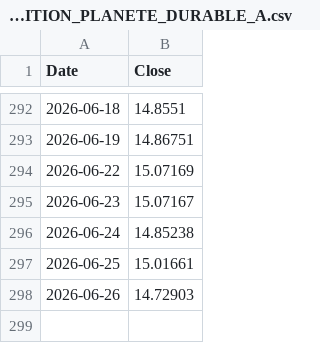
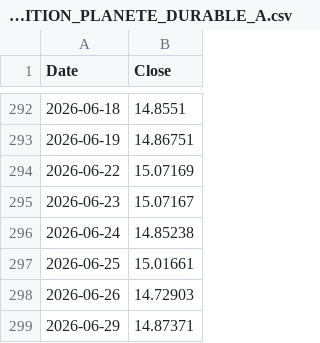
Before and after one commit to Maxim3Boyer/NatixisConnecter, a CSV file: output/EDF_AMBITION_PLANETE_DURABLE_A.csv, drawn as a sheet; only a part is shown, gaps mark what is left out.

```diff
--- a/output/EDF_AMBITION_PLANETE_DURABLE_A.csv
+++ b/output/EDF_AMBITION_PLANETE_DURABLE_A.csv
@@ -298 +298,2 @@ Date,Close
 2026-06-26,14.72903
+2026-06-29,14.87371
```
Also changed, not shown: output/EDF_SOLIDAIRE_ET_BAS-CARBONE_A.csv, output/EDF_SOLIDAIRE_ET_BAS-CARBONE_E.csv, 4 other files.
